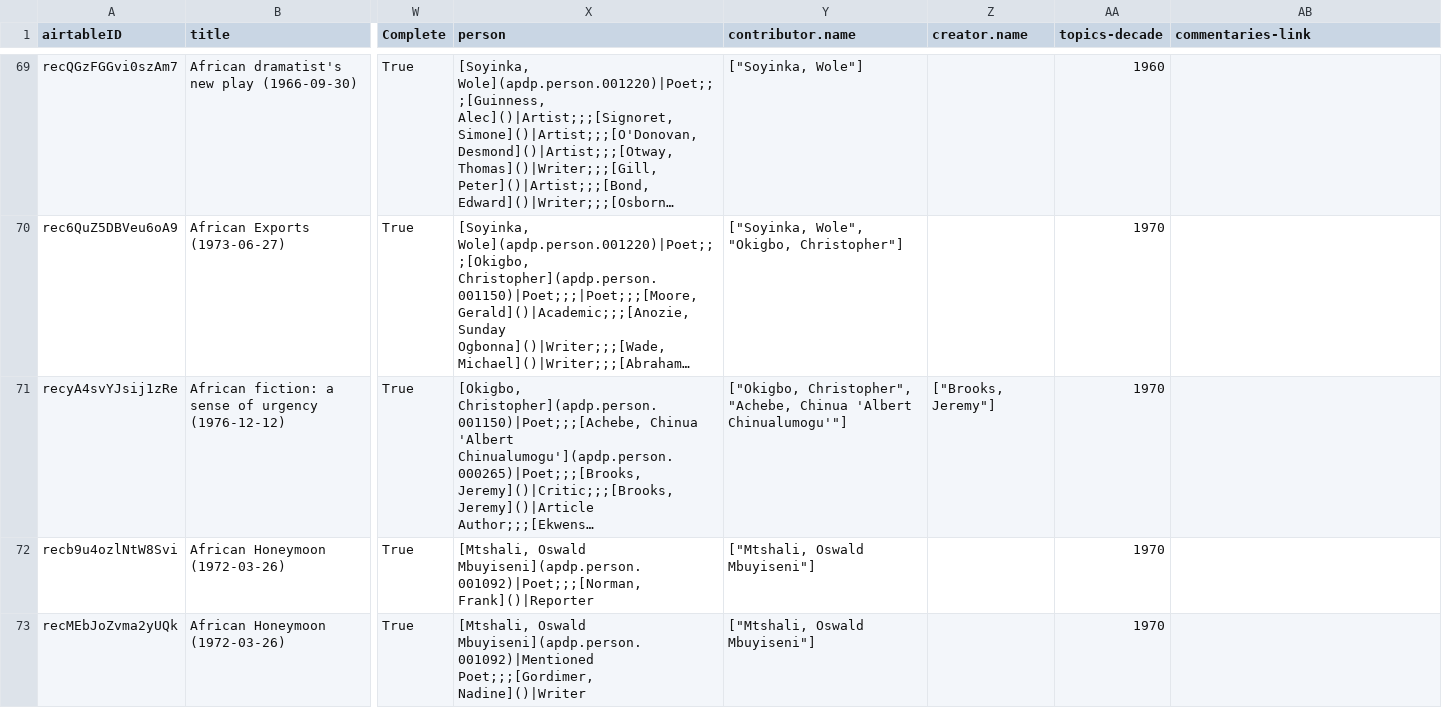
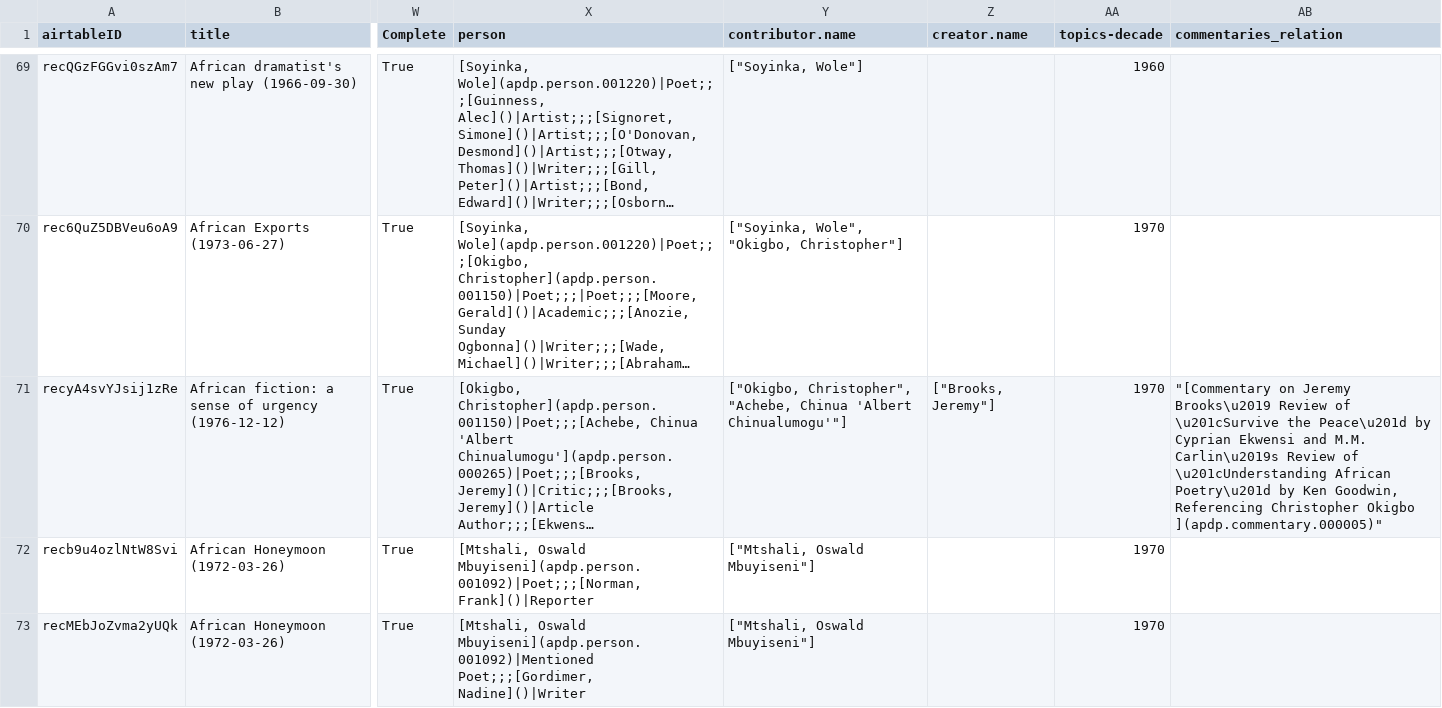
Before and after one commit to CDRH/data_african_poetics, a CSV file: scripts/airtableExport/csv/news items.csv, drawn as a sheet; only a part is shown, gaps mark what is left out; long unchanged cells end in …; the diff covers the shown part only; the diff names each change by its address in the sheet, - before the commit and + after, or states it on an @@ line.

```diff
--- a/scripts/airtableExport/csv/news items.csv
+++ b/scripts/airtableExport/csv/news items.csv
-AB1: commentaries-link
+AB1: commentaries_relation
-AB71 (commentaries_relation): (empty)
+AB71 (commentaries_relation): "[Commentary on Jeremy Brooks\u2019 Review of \u201cSurvive the Peace\u201d by Cyprian Ekwensi and M.M. Carlin\u2019s Review of \u201cUnderstanding African Poetry\u201d by Ken Goodwin, Referencing Christopher Okigbo ](apdp.commentary.000005)"
```
Also changed, not shown: 12 edited cells elsewhere in this file, scripts/airtableExport/csv/works.csv, source/csv/news items.csv, 4 other files.
